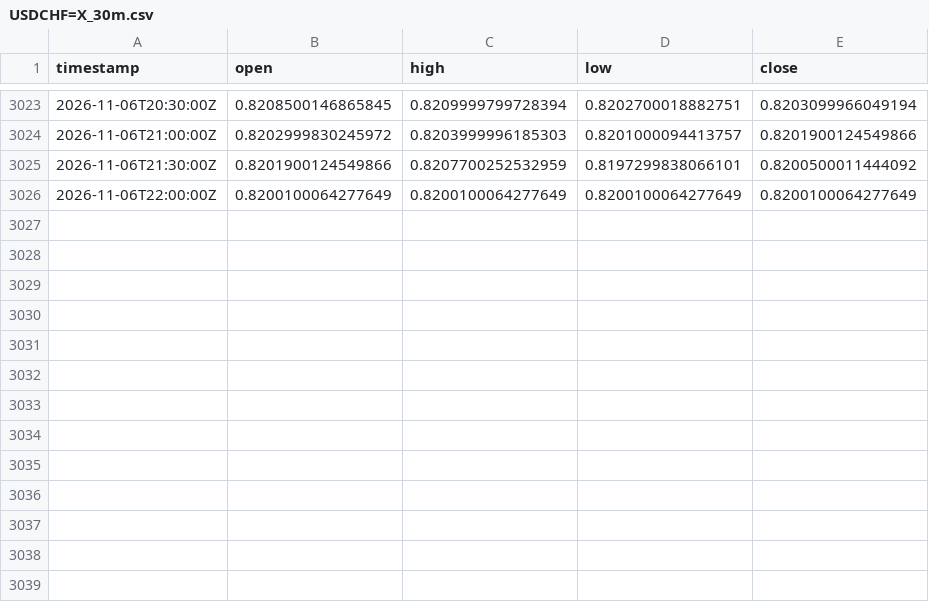
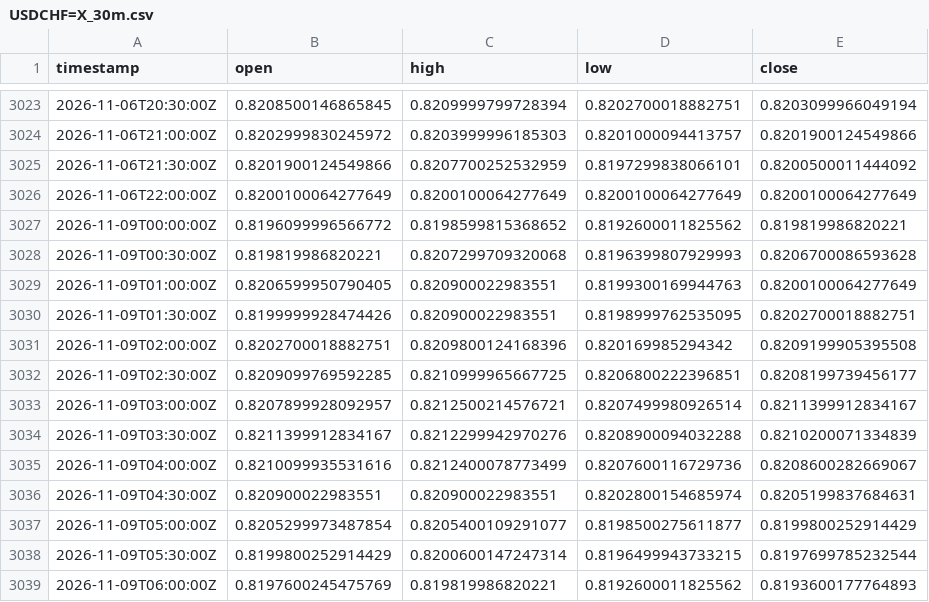
Before and after one commit to robelabraham1219-cmyk/institutional-trading-dashboard, a CSV file: data/USDCHF=X_30m.csv, drawn as a sheet; only a part is shown, gaps mark what is left out; the diff names each change by its address in the sheet, - before the commit and + after, or states it on an @@ line.

```diff
--- a/data/USDCHF=X_30m.csv
+++ b/data/USDCHF=X_30m.csv
+row 3027: 2026-11-09T00:00:00Z | 0.8196099996566772 | 0.8198599815368652 | 0.8192600011825562 | 0.819819986820221
+row 3028: 2026-11-09T00:30:00Z | 0.819819986820221 | 0.8207299709320068 | 0.8196399807929993 | 0.8206700086593628
+row 3029: 2026-11-09T01:00:00Z | 0.8206599950790405 | 0.820900022983551 | 0.8199300169944763 | 0.8200100064277649
+row 3030: 2026-11-09T01:30:00Z | 0.8199999928474426 | 0.820900022983551 | 0.8198999762535095 | 0.8202700018882751
+row 3031: 2026-11-09T02:00:00Z | 0.8202700018882751 | 0.8209800124168396 | 0.820169985294342 | 0.8209199905395508
+row 3032: 2026-11-09T02:30:00Z | 0.8209099769592285 | 0.8210999965667725 | 0.8206800222396851 | 0.8208199739456177
+row 3033: 2026-11-09T03:00:00Z | 0.8207899928092957 | 0.8212500214576721 | 0.8207499980926514 | 0.8211399912834167
+row 3034: 2026-11-09T03:30:00Z | 0.8211399912834167 | 0.8212299942970276 | 0.8208900094032288 | 0.8210200071334839
+row 3035: 2026-11-09T04:00:00Z | 0.8210099935531616 | 0.8212400078773499 | 0.8207600116729736 | 0.8208600282669067
+row 3036: 2026-11-09T04:30:00Z | 0.820900022983551 | 0.820900022983551 | 0.8202800154685974 | 0.8205199837684631
+row 3037: 2026-11-09T05:00:00Z | 0.8205299973487854 | 0.8205400109291077 | 0.8198500275611877 | 0.8199800252914429
+row 3038: 2026-11-09T05:30:00Z | 0.8199800252914429 | 0.8200600147247314 | 0.8196499943733215 | 0.8197699785232544
+row 3039: 2026-11-09T06:00:00Z | 0.8197600245475769 | 0.819819986820221 | 0.8192600011825562 | 0.8193600177764893
```
Also changed, not shown: data/EURUSD=X_30m.csv, data/GBPUSD=X_30m.csv, 11 other files.
